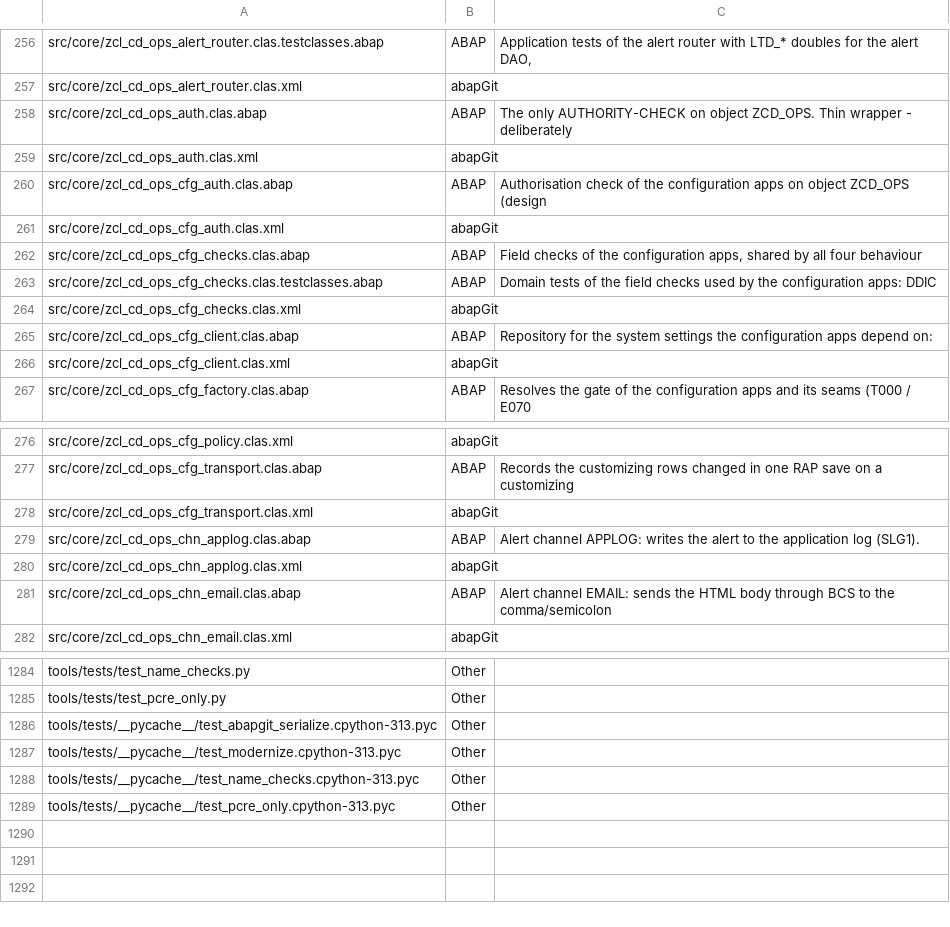
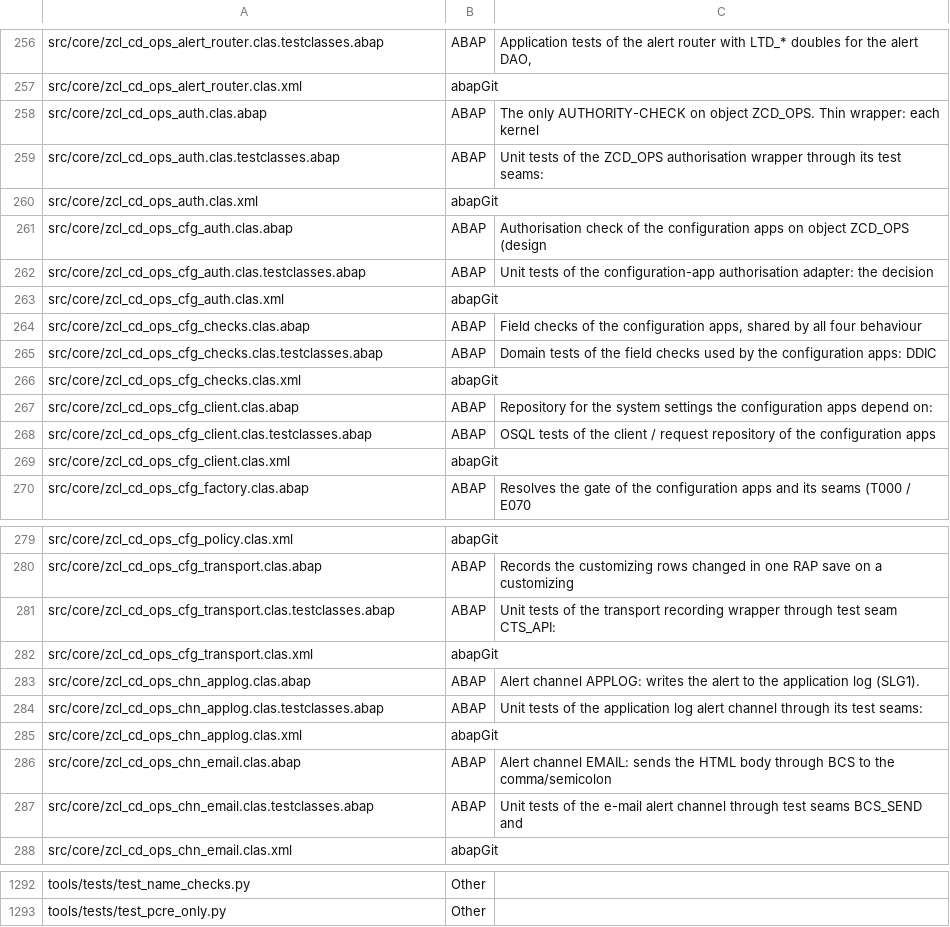
Before and after one commit to jaideep247/bai, a CSV file: ops-suite/docs/Changed_Artifacts.csv, drawn as a sheet; only a part is shown, gaps mark what is left out; the diff covers the shown part only.

```diff
--- a/ops-suite/docs/Changed_Artifacts.csv
+++ b/ops-suite/docs/Changed_Artifacts.csv
@@ -257,5 +257,7 @@ src/core/zcl_cd_ops_alert_router.clas.testclasses.abap,ABAP,"Application tests o
 src/core/zcl_cd_ops_alert_router.clas.xml,abapGit,
-src/core/zcl_cd_ops_auth.clas.abap,ABAP,The only AUTHORITY-CHECK on object ZCD_OPS. Thin wrapper - deliberately
+src/core/zcl_cd_ops_auth.clas.abap,ABAP,The only AUTHORITY-CHECK on object ZCD_OPS. Thin wrapper: each kernel
+src/core/zcl_cd_ops_auth.clas.testclasses.abap,ABAP,Unit tests of the ZCD_OPS authorisation wrapper through its test seams:
 src/core/zcl_cd_ops_auth.clas.xml,abapGit,
 src/core/zcl_cd_ops_cfg_auth.clas.abap,ABAP,Authorisation check of the configuration apps on object ZCD_OPS (design
+src/core/zcl_cd_ops_cfg_auth.clas.testclasses.abap,ABAP,Unit tests of the configuration-app authorisation adapter: the decision
 src/core/zcl_cd_ops_cfg_auth.clas.xml,abapGit,
@@ -265,2 +267,3 @@ src/core/zcl_cd_ops_cfg_checks.clas.xml,abapGit,
 src/core/zcl_cd_ops_cfg_client.clas.abap,ABAP,Repository for the system settings the configuration apps depend on:
+src/core/zcl_cd_ops_cfg_client.clas.testclasses.abap,ABAP,OSQL tests of the client / request repository of the configuration apps
 src/core/zcl_cd_ops_cfg_client.clas.xml,abapGit,
@@ -277,6 +280,9 @@ src/core/zcl_cd_ops_cfg_policy.clas.xml,abapGit,
 src/core/zcl_cd_ops_cfg_transport.clas.abap,ABAP,Records the customizing rows changed in one RAP save on a customizing
+src/core/zcl_cd_ops_cfg_transport.clas.testclasses.abap,ABAP,Unit tests of the transport recording wrapper through test seam CTS_API:
 src/core/zcl_cd_ops_cfg_transport.clas.xml,abapGit,
 src/core/zcl_cd_ops_chn_applog.clas.abap,ABAP,Alert channel APPLOG: writes the alert to the application log (SLG1).
+src/core/zcl_cd_ops_chn_applog.clas.testclasses.abap,ABAP,Unit tests of the application log alert channel through its test seams:
 src/core/zcl_cd_ops_chn_applog.clas.xml,abapGit,
 src/core/zcl_cd_ops_chn_email.clas.abap,ABAP,Alert channel EMAIL: sends the HTML body through BCS to the comma/semicolon
+src/core/zcl_cd_ops_chn_email.clas.testclasses.abap,ABAP,Unit tests of the e-mail alert channel through test seams BCS_SEND and
 src/core/zcl_cd_ops_chn_email.clas.xml,abapGit,
@@ -1285,5 +1293 @@ tools/tests/test_name_checks.py,Other,
 tools/tests/test_pcre_only.py,Other,
-tools/tests/__pycache__/test_abapgit_serialize.cpython-313.pyc,Other,
-tools/tests/__pycache__/test_modernize.cpython-313.pyc,Other,
-tools/tests/__pycache__/test_name_checks.cpython-313.pyc,Other,
-tools/tests/__pycache__/test_pcre_only.cpython-313.pyc,Other,
```
Also changed, not shown: 2 added rows elsewhere in this file, ops-suite/docs/Coverage_Run_Register.csv, 23 other files.
